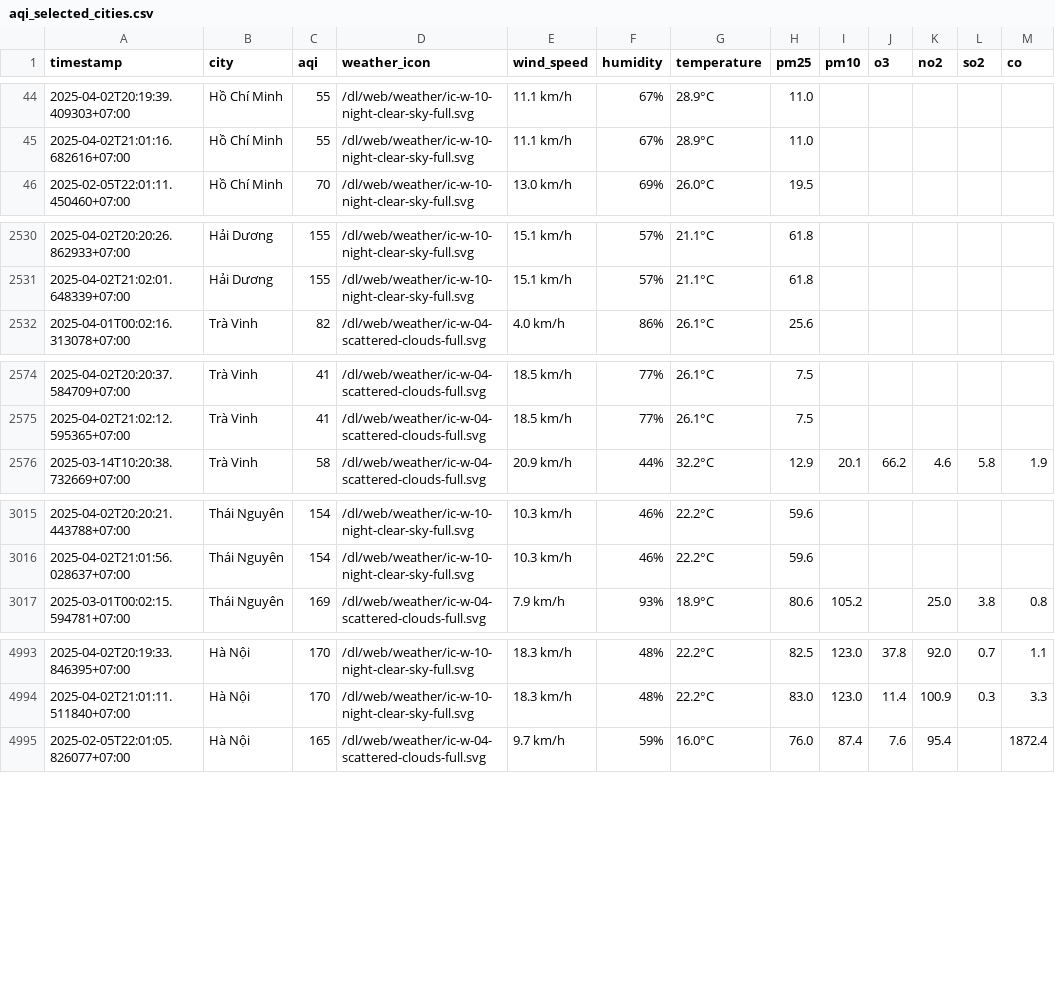
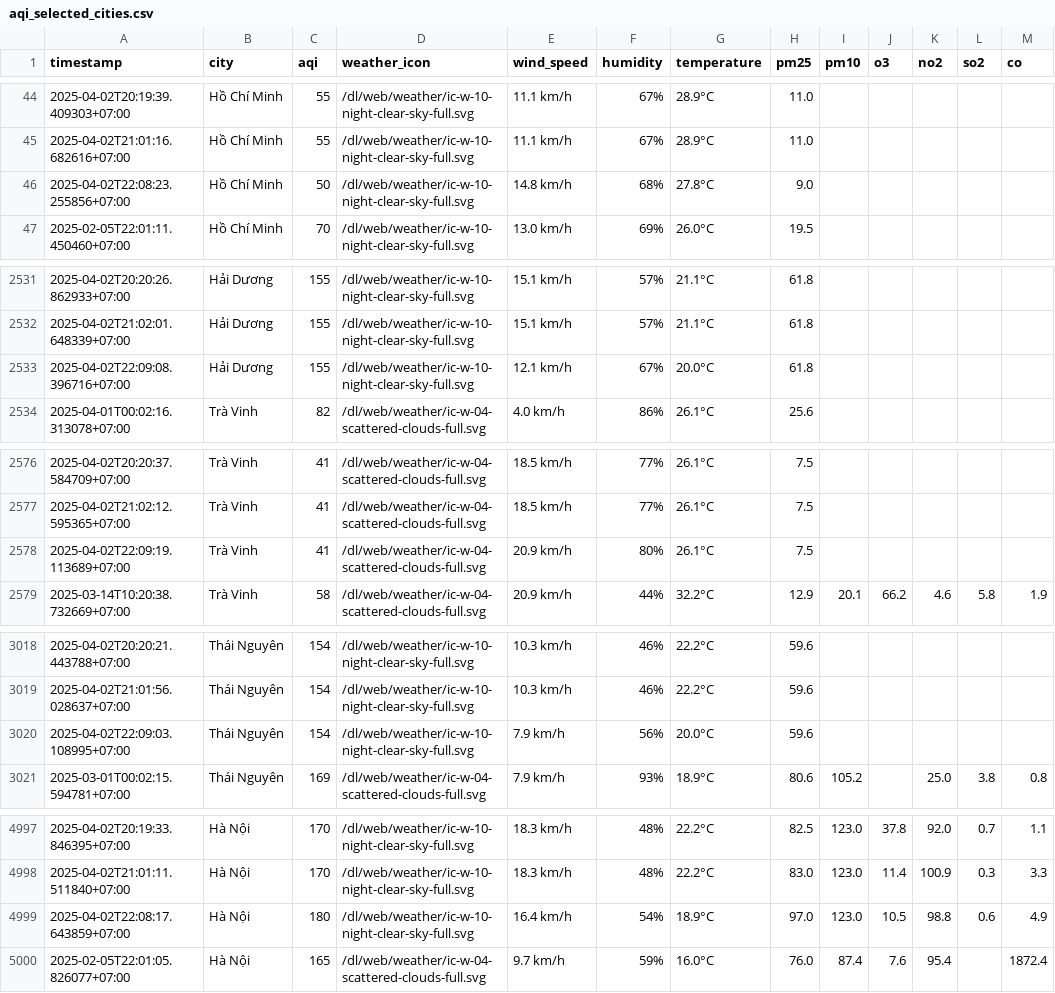
Before and after one commit to nguyennguyet02/iqair-dataset, a CSV file: aqi_selected_cities.csv, drawn as a sheet; only a part is shown, gaps mark what is left out; the diff covers the shown part only; the diff names each change by its address in the sheet, - before the commit and + after, or states it on an @@ line.

```diff
--- a/aqi_selected_cities.csv
+++ b/aqi_selected_cities.csv
+row 46: 2025-04-02T22:08:23.255856+07:00 | Hồ Chí Minh | 50 | /dl/web/weather/ic-w-10-night-clear-sky-full.svg | 14.8 km/h | 68% | 27.8°C | 9.0
+row 2533: 2025-04-02T22:09:08.396716+07:00 | Hải Dương | 155 | /dl/web/weather/ic-w-10-night-clear-sky-full.svg | 12.1 km/h | 67% | 20.0°C | 61.8
+row 2578: 2025-04-02T22:09:19.113689+07:00 | Trà Vinh | 41 | /dl/web/weather/ic-w-04-scattered-clouds-full.svg | 20.9 km/h | 80% | 26.1°C | 7.5
+row 3020: 2025-04-02T22:09:03.108995+07:00 | Thái Nguyên | 154 | /dl/web/weather/ic-w-10-night-clear-sky-full.svg | 7.9 km/h | 56% | 20.0°C | 59.6
+row 4999: 2025-04-02T22:08:17.643859+07:00 | Hà Nội | 180 | /dl/web/weather/ic-w-10-night-clear-sky-full.svg | 16.4 km/h | 54% | 18.9°C | 97.0 | 123.0 | 10.5 | 98.8 | 0.6 | 4.9
```
Also changed, not shown: 1 added row elsewhere in this file, result/hai-duong/aqi_hai-duong_2025_apr.csv, result/hai-phong/aqi_hai-phong_2025_apr.csv, 10 other files.
